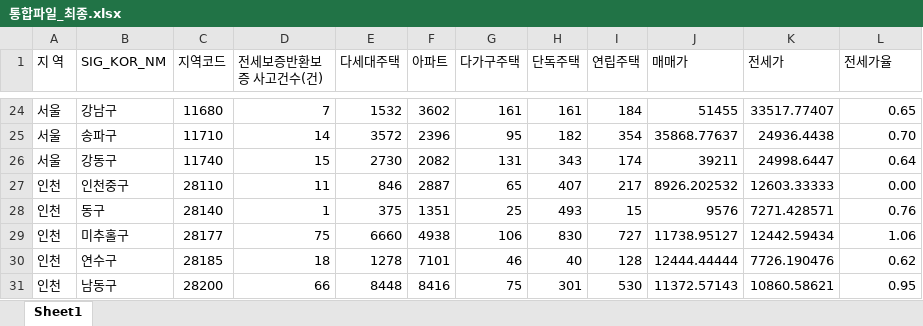
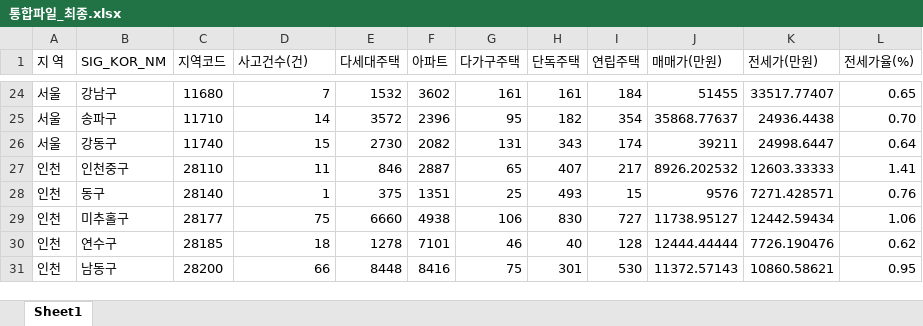
Before and after one commit to Minah-Seong/Project_Can, an Excel workbook: data/통합파일_최종.xlsx, sheet Sheet1, drawn as a sheet; only a part is shown, gaps mark what is left out; values as stored, in another font and other column widths than the file's, no borders; the diff names each change by its address in the sheet, - before the commit and + after, or states it on an @@ line.

```diff
--- a/data/통합파일_최종.xlsx (sheet Sheet1)
+++ b/data/통합파일_최종.xlsx (sheet Sheet1)
-D1: 전세보증반환보증 사고건수(건)
+D1: 사고건수(건)
-J1: 매매가
+J1: 매매가(만원)
-K1: 전세가
+K1: 전세가(만원)
-L1: 전세가율
+L1: 전세가율(%)
-L27 (전세가율(%)): 0.00
+L27 (전세가율(%)): 1.41
```
Also changed, not shown: data/통합파일_최종_이상치제외.xlsx, 17 other files.
